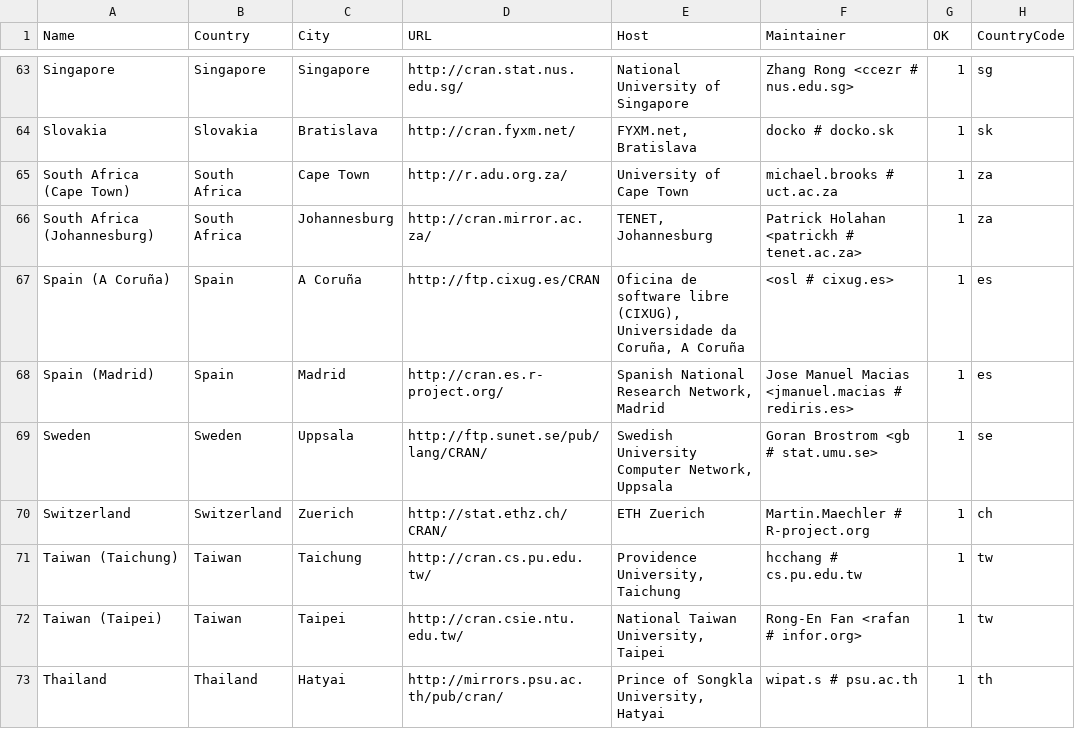
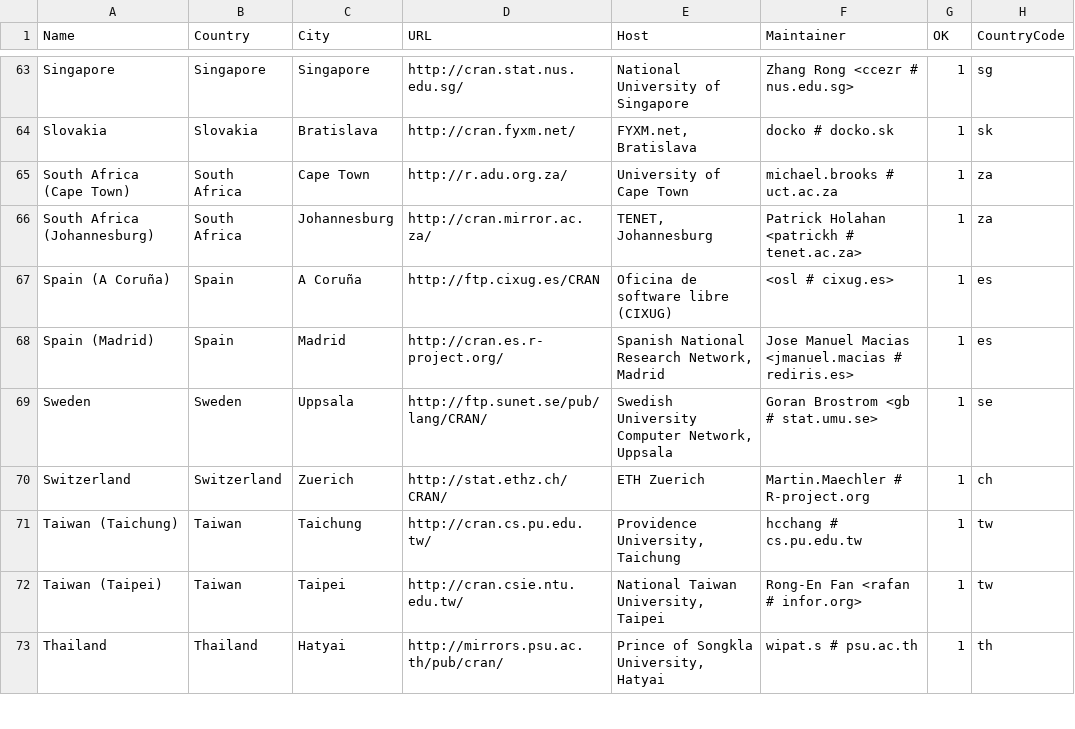
Before and after one commit to wch/r-source, a CSV file: doc/CRAN_mirrors.csv, drawn as a sheet; only a part is shown, gaps mark what is left out.

Commit message:
Correction.
git-svn-id: https://svn.r-project.org/R/trunk@65412 00db46b3-68df-0310-9c12-caf00c1e9a41

```diff
--- a/doc/CRAN_mirrors.csv
+++ b/doc/CRAN_mirrors.csv
@@ -66,3 +66,3 @@ Slovakia,Slovakia,Bratislava,http://cran.fyxm.net/,"FYXM.net, Bratislava","docko
 "South Africa (Johannesburg)","South Africa",Johannesburg,http://cran.mirror.ac.za/,"TENET, Johannesburg","Patrick Holahan <patrickh # tenet.ac.za>",1,za
-"Spain (A Coruña)","Spain","A Coruña",http://ftp.cixug.es/CRAN,"Oficina de software libre (CIXUG), Universidade da Coruña, A Coruña","<osl # cixug.es>",1,es
+"Spain (A Coruña)","Spain","A Coruña",http://ftp.cixug.es/CRAN,"Oficina de software libre (CIXUG)","<osl # cixug.es>",1,es
 "Spain (Madrid)",Spain,Madrid,http://cran.es.r-project.org/,"Spanish National Research Network, Madrid","Jose Manuel Macias <jmanuel.macias # rediris.es>",1,es
```
